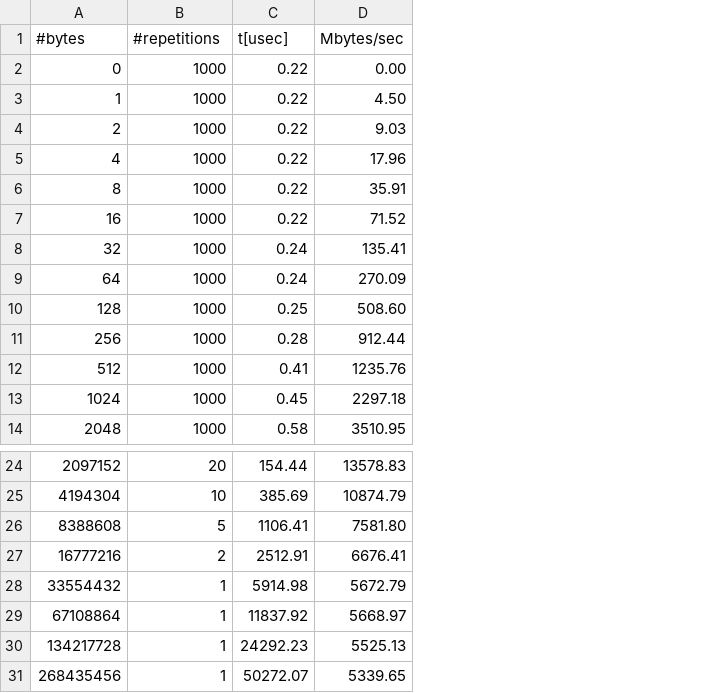
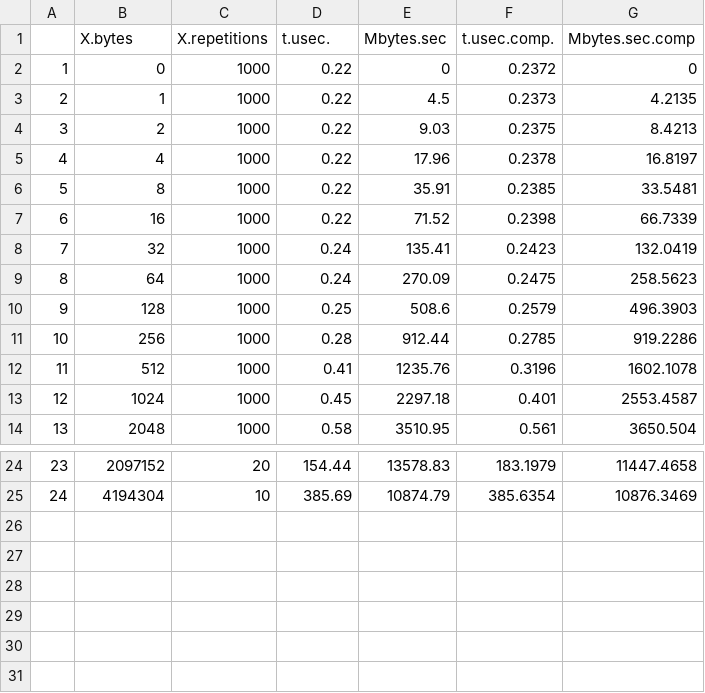
Before and after one commit to BernardoManfriani/HPCAssignment, a CSV file: FirstAssignment/section2/bycoreIntelShmTHIN.csv, drawn as a sheet; only a part is shown, gaps mark what is left out; removed rows and columns are numbered as before the commit, all else as after; the diff names each change by its address in the sheet, - before the commit and + after, or states it on an @@ line.

```diff
--- a/FirstAssignment/section2/bycoreIntelShmTHIN.csv
+++ b/FirstAssignment/section2/bycoreIntelShmTHIN.csv
+column A, rows 2-14: 1 | 2 | 3 | 4 | 5 | 6 | 7 | 8 | 9 | 10 | 11 | 12 | 13; rows 24-25: 23 | 24
+column F, rows 2-14: 0.2372 | 0.2373 | 0.2375 | 0.2378 | 0.2385 | 0.2398 | 0.2423 | 0.2475 | 0.2579 | 0.2785 | 0.3196 | 0.401 | 0.561; rows 24-25: 183.1979 | 385.6354
+column G, rows 2-14: 0 | 4.2135 | 8.4213 | 16.8197 | 33.5481 | 66.7339 | 132.0419 | 258.5623 | 496.3903 | 919.2286 | 1602.1078 | 2553.4587 | 3650.504; rows 24-25: 11447.4658 | 10876.3469
-row 1: #bytes | #repetitions | t[usec] | Mbytes/sec
+row 1:  | X.bytes | X.repetitions | t.usec. | Mbytes.sec | t.usec.comp. | Mbytes.sec.comp
-E2: 0.00
+E2: 0
-E3: 4.50
+E3: 4.5
-E10: 508.60
+E10: 508.6
-row 26: 8388608 | 5 | 1106.41 | 7581.80
-row 27: 16777216 | 2 | 2512.91 | 6676.41
-row 28: 33554432 | 1 | 5914.98 | 5672.79
-row 29: 67108864 | 1 | 11837.92 | 5668.97
-row 30: 134217728 | 1 | 24292.23 | 5525.13
-row 31: 268435456 | 1 | 50272.07 | 5339.65
```
Also changed, not shown: FirstAssignment/section2/bycoreIntelInfinibandGPU.csv, FirstAssignment/section2/bycoreIntelInfinibandTHIN.csv, 53 other files.
